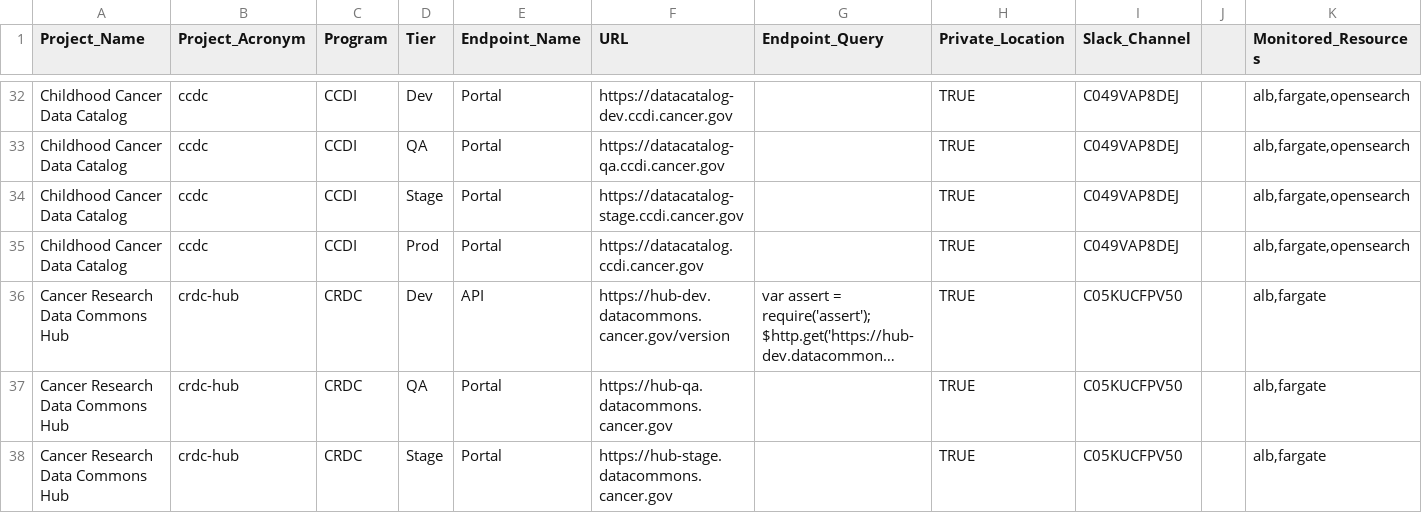
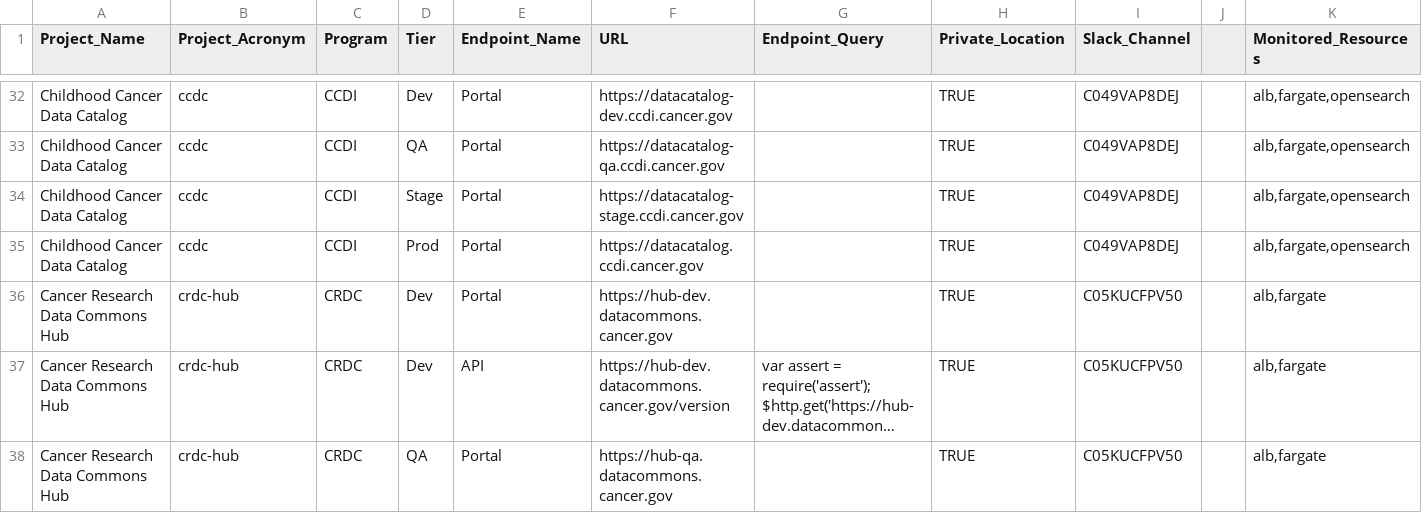
Before and after one commit to CBIIT/datacommons-devops, a CSV file: monitoring/FNL-Monitoring-List.csv, drawn as a sheet; only a part is shown, gaps mark what is left out; the shorter side is filled out with more unchanged rows; long unchanged cells end in …; the diff names each change by its address in the sheet, - before the commit and + after, or states it on an @@ line.

Commit message:
added dev portal

```diff
--- a/monitoring/FNL-Monitoring-List.csv
+++ b/monitoring/FNL-Monitoring-List.csv
+row 36: Cancer Research Data Commons Hub | crdc-hub | CRDC | Dev | Portal | https://hub-dev.datacommons.cancer.gov |  | TRUE | C05KUCFPV50 |  | alb,fargate
```
